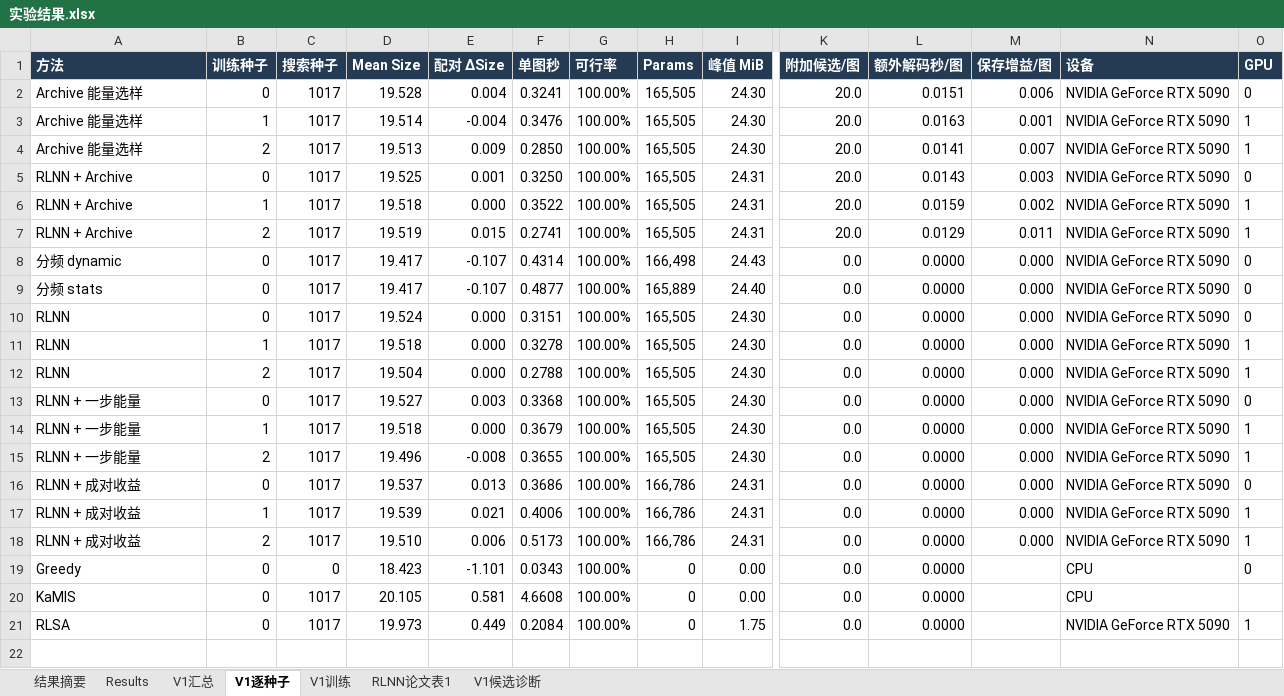
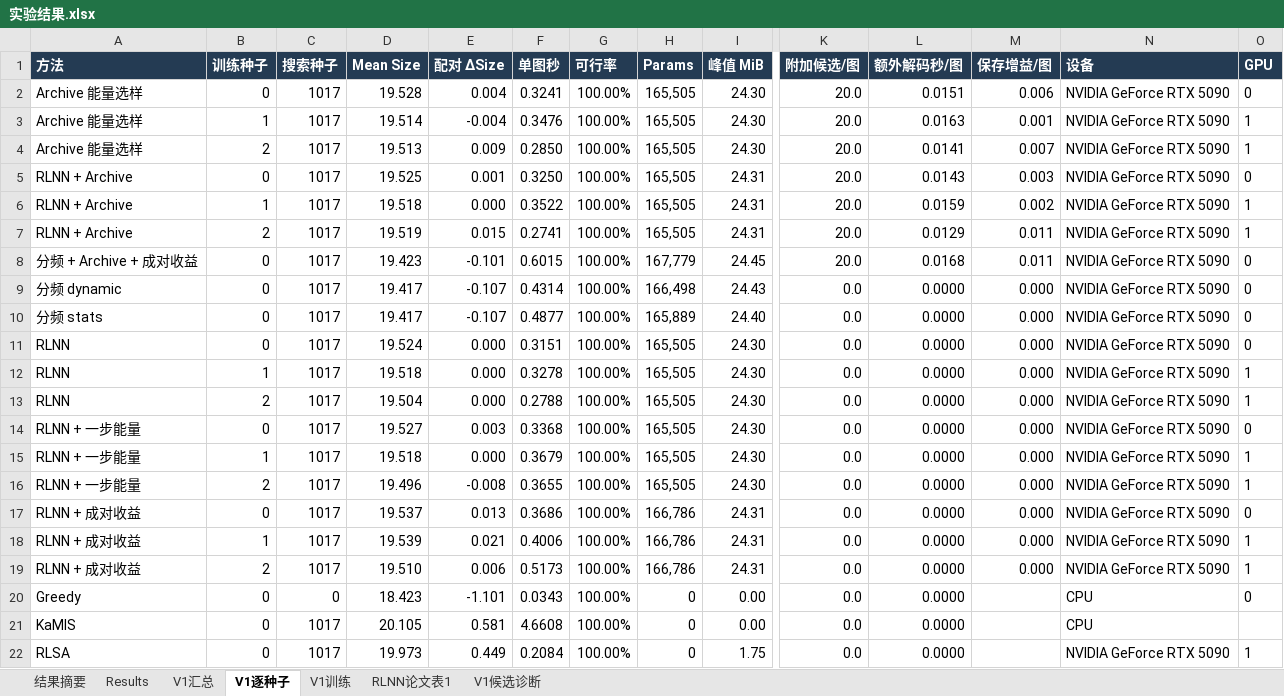
Before and after one commit to YuqiWang-code/RLNN_lab, an Excel workbook: docs/实验结果.xlsx, sheet V1逐种子, drawn as a sheet; only a part is shown, gaps mark what is left out; values as stored, in another font and other column widths than the file's, no borders; rows hold the shown columns only; the diff names each change by its address in the sheet, - before the commit and + after, or states it on an @@ line.

```diff
--- a/docs/实验结果.xlsx (sheet V1逐种子)
+++ b/docs/实验结果.xlsx (sheet V1逐种子)
+row 8: 分频 + Archive + 成对收益 | 0 | 1017 | 19.423 | -0.101 | 0.6015 | 100.00% | 167,779 | 24.45 | 20.0 | 0.0168 | 0.011 | NVIDIA GeForce RTX 5090 | 0
```
Also changed, not shown: sheet V1汇总, 3 other files.
